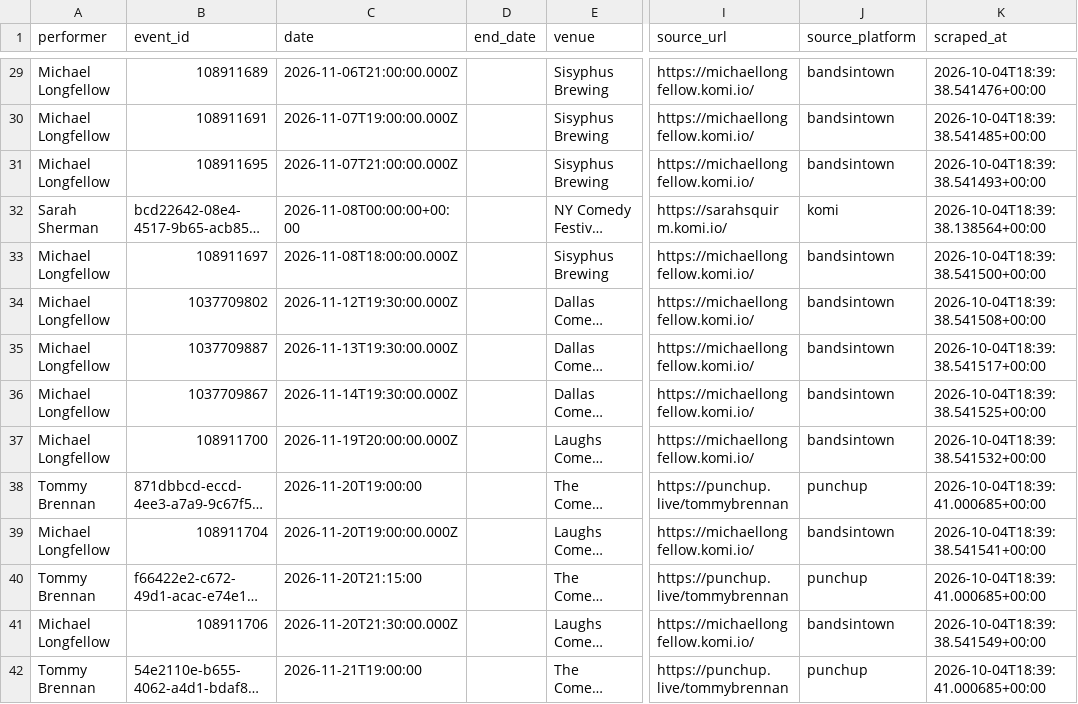
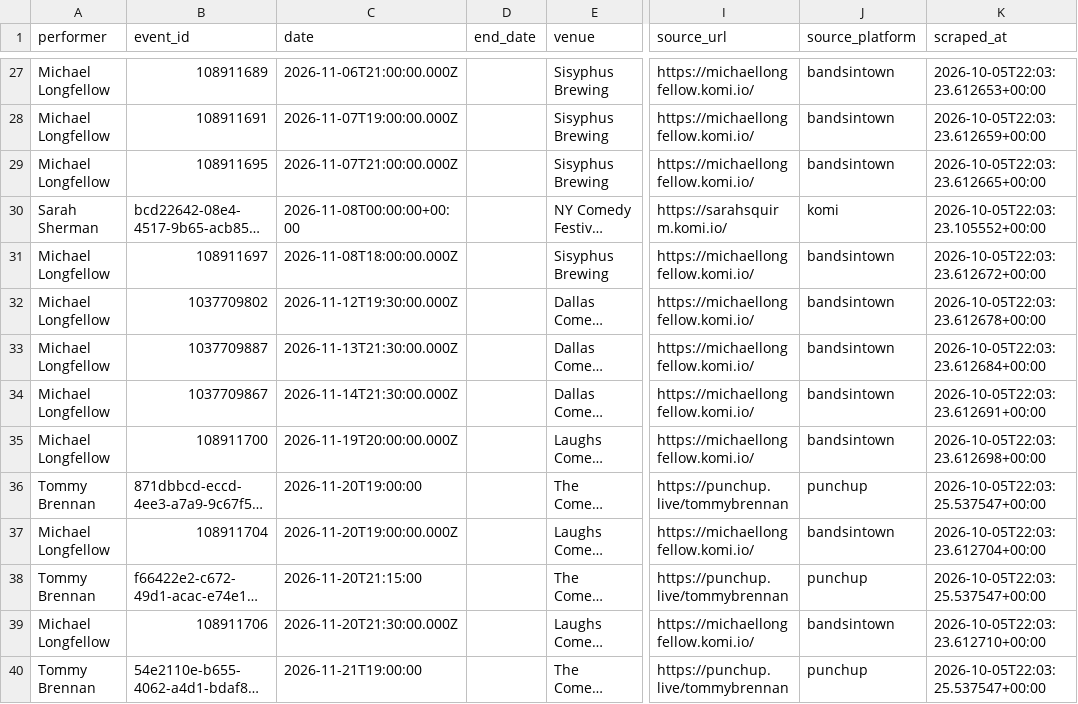
Before and after one commit to p-rallapally/lorne, a CSV file: output/events.csv, drawn as a sheet; only a part is shown, gaps mark what is left out; long unchanged cells end in …; addresses are those after the commit; the diff covers the shown part only; the diff names each change by its address in the sheet, - before the commit and + after, or states it on an @@ line.

```diff
--- a/output/events.csv
+++ b/output/events.csv
-K27 (scraped_at): 2026-10-04T18:39:38.541476+00:00
+K27 (scraped_at): 2026-10-05T22:03:23.612653+00:00
-K28 (scraped_at): 2026-10-04T18:39:38.541485+00:00
+K28 (scraped_at): 2026-10-05T22:03:23.612659+00:00
-K29 (scraped_at): 2026-10-04T18:39:38.541493+00:00
+K29 (scraped_at): 2026-10-05T22:03:23.612665+00:00
-K30 (scraped_at): 2026-10-04T18:39:38.138564+00:00
+K30 (scraped_at): 2026-10-05T22:03:23.105552+00:00
-K31 (scraped_at): 2026-10-04T18:39:38.541500+00:00
+K31 (scraped_at): 2026-10-05T22:03:23.612672+00:00
-K32 (scraped_at): 2026-10-04T18:39:38.541508+00:00
+K32 (scraped_at): 2026-10-05T22:03:23.612678+00:00
-C33 (date): 2026-11-13T19:30:00.000Z
+C33 (date): 2026-11-13T21:30:00.000Z
-K33 (scraped_at): 2026-10-04T18:39:38.541517+00:00
+K33 (scraped_at): 2026-10-05T22:03:23.612684+00:00
-C34 (date): 2026-11-14T19:30:00.000Z
+C34 (date): 2026-11-14T21:30:00.000Z
-K34 (scraped_at): 2026-10-04T18:39:38.541525+00:00
+K34 (scraped_at): 2026-10-05T22:03:23.612691+00:00
-K35 (scraped_at): 2026-10-04T18:39:38.541532+00:00
+K35 (scraped_at): 2026-10-05T22:03:23.612698+00:00
-K36 (scraped_at): 2026-10-04T18:39:41.000685+00:00
+K36 (scraped_at): 2026-10-05T22:03:25.537547+00:00
-K37 (scraped_at): 2026-10-04T18:39:38.541541+00:00
+K37 (scraped_at): 2026-10-05T22:03:23.612704+00:00
-K38 (scraped_at): 2026-10-04T18:39:41.000685+00:00
+K38 (scraped_at): 2026-10-05T22:03:25.537547+00:00
-K39 (scraped_at): 2026-10-04T18:39:38.541549+00:00
+K39 (scraped_at): 2026-10-05T22:03:23.612710+00:00
-K40 (scraped_at): 2026-10-04T18:39:41.000685+00:00
+K40 (scraped_at): 2026-10-05T22:03:25.537547+00:00
```
Also changed, not shown: 2 removed rows and 54 edited cells elsewhere in this file, 1 other file.
